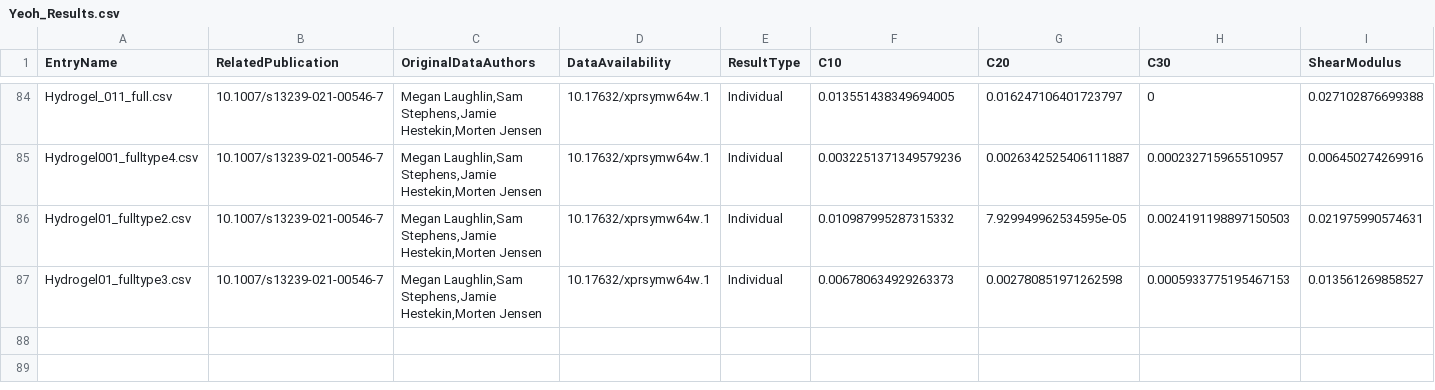
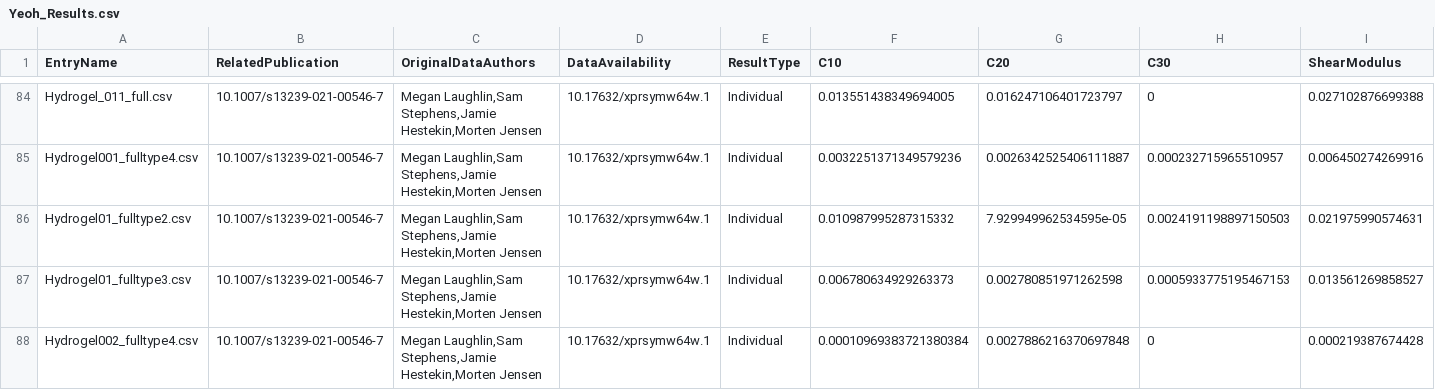
Before and after one commit to Fit2Tissue/Hyperelastic-Material-Models, a CSV file: Yeoh_Results.csv, drawn as a sheet; only a part is shown, gaps mark what is left out; rows hold the shown columns only; the diff names each change by its address in the sheet, - before the commit and + after, or states it on an @@ line.

Commit message:
Append results for Yeoh with note

```diff
--- a/Yeoh_Results.csv
+++ b/Yeoh_Results.csv
+row 88: Hydrogel002_fulltype4.csv | 10.1007/s13239-021-00546-7 | Megan Laughlin,Sam Stephens,Jamie Hestekin,Morten Jensen | 10.17632/xprsymw64w.1 | Individual | 0.00010969383721380384 | 0.0027886216370697848 | 0 | 0.000219387674428
```
